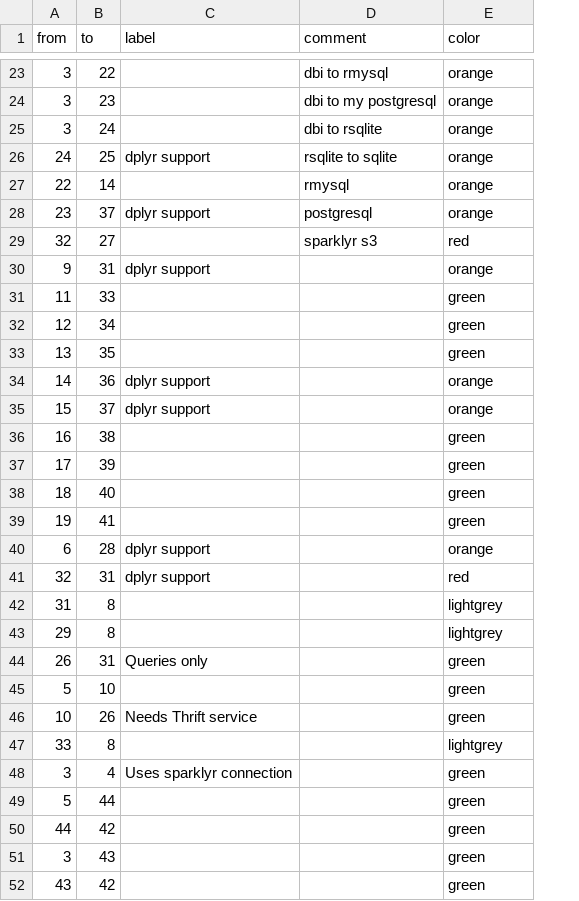
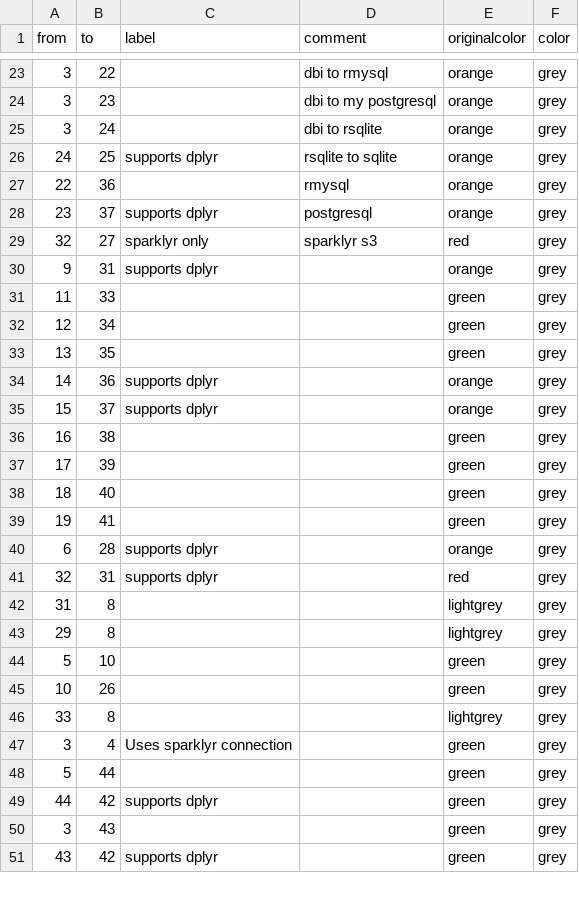
Before and after one commit to rstudio/sol-eng-landscape, a CSV file: edges.csv, drawn as a sheet; only a part is shown, gaps mark what is left out; removed rows and columns are numbered as before the commit, all else as after; the diff covers the shown part only; the diff names each change by its address in the sheet, - before the commit and + after, or states it on an @@ line.

```diff
--- a/edges.csv
+++ b/edges.csv
+column F (color), rows 23-51: all grey
-E1: color
+E1: originalcolor
-C26 (label): dplyr support
+C26 (label): supports dplyr
-B27 (to): 14
+B27 (to): 36
-C28 (label): dplyr support
+C28 (label): supports dplyr
-C29 (label): (empty)
+C29 (label): sparklyr only
-C30 (label): dplyr support
+C30 (label): supports dplyr
-C34:C35 (label): dplyr support
+C34:C35 (label): supports dplyr
-C40:C41 (label): dplyr support
+C40:C41 (label): supports dplyr
-row 44: 26 | 31 | Queries only |  | green
-C45 (label): Needs Thrift service
+C45 (label): (empty)
-C49 (label): (empty)
+C49 (label): supports dplyr
-C51 (label): (empty)
+C51 (label): supports dplyr
```
Also changed, not shown: 1 added row and 3 edited cells elsewhere in this file, nodes.csv, 4 other files.
